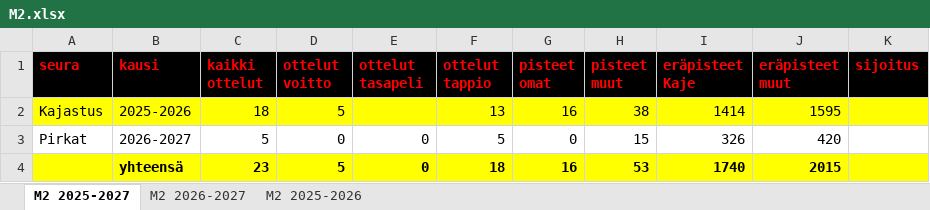
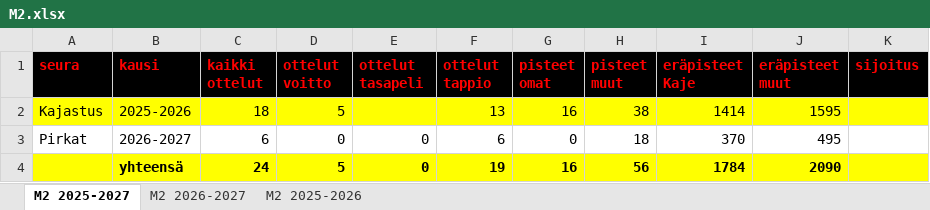
Before and after one commit to jkatoper/kaudet, an Excel workbook: M2.xlsx, sheet M2 2025-2027, drawn as a sheet; values as stored, in another font and other column widths than the file's, no borders; removed rows and columns are numbered as before the commit, all else as after; the diff names each change by its address in the sheet, - before the commit and + after, or states it on an @@ line.

```diff
--- a/M2.xlsx (sheet M2 2025-2027)
+++ b/M2.xlsx (sheet M2 2025-2027)
-C3 (kaikki ottelut): 5
+C3 (kaikki ottelut): 6
-F3 (ottelut tappio): 5
+F3 (ottelut tappio): 6
-H3 (pisteet muut): 15
+H3 (pisteet muut): 18
-I3 (eräpisteet Kaje): 326
+I3 (eräpisteet Kaje): 370
-J3 (eräpisteet muut): 420
+J3 (eräpisteet muut): 495
-row 4:  | yhteensä | 23 | 5 | 0 | 18 | 16 | 53 | 1740 | 2015
+row 4:  | yhteensä | 24 | 5 | 0 | 19 | 16 | 56 | 1784 | 2090
```
Also changed, not shown: sheet M2 2026-2027, B-pojat.xlsx, 7 other files.
